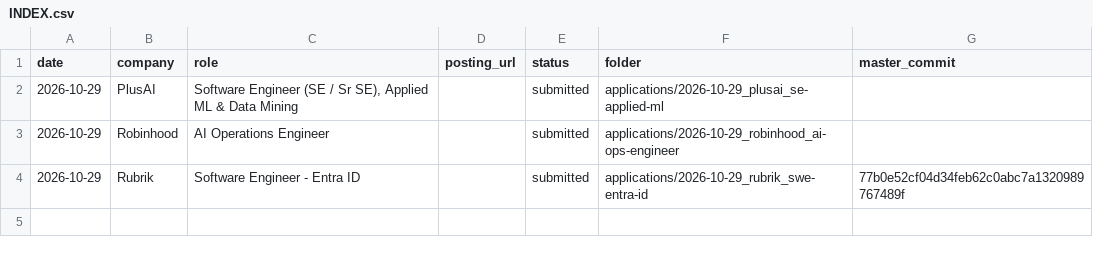
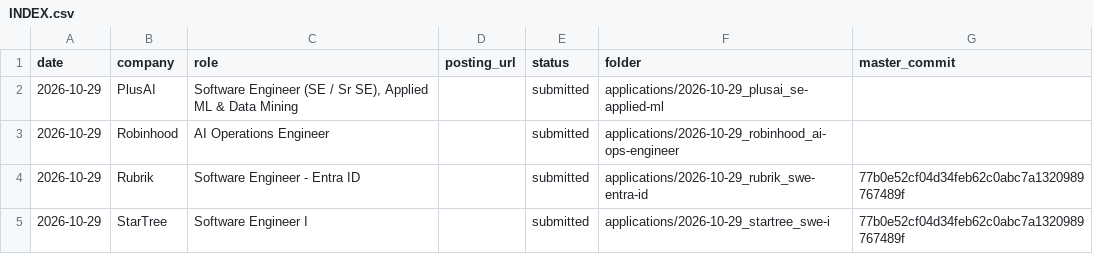
Before and after one commit to josephl894/resume, a CSV file: applications/INDEX.csv, drawn as a sheet.

```diff
--- a/applications/INDEX.csv
+++ b/applications/INDEX.csv
@@ -4 +4,2 @@ date,company,role,posting_url,status,folder,master_commit
 2026-10-29,Rubrik,Software Engineer - Entra ID,,submitted,applications/2026-10-29_rubrik_swe-entra-id,77b0e52cf04d34feb62c0abc7a1320989767489f
+2026-10-29,StarTree,Software Engineer I,,submitted,applications/2026-10-29_startree_swe-i,77b0e52cf04d34feb62c0abc7a1320989767489f
```
Also changed, not shown: 3 other files.
